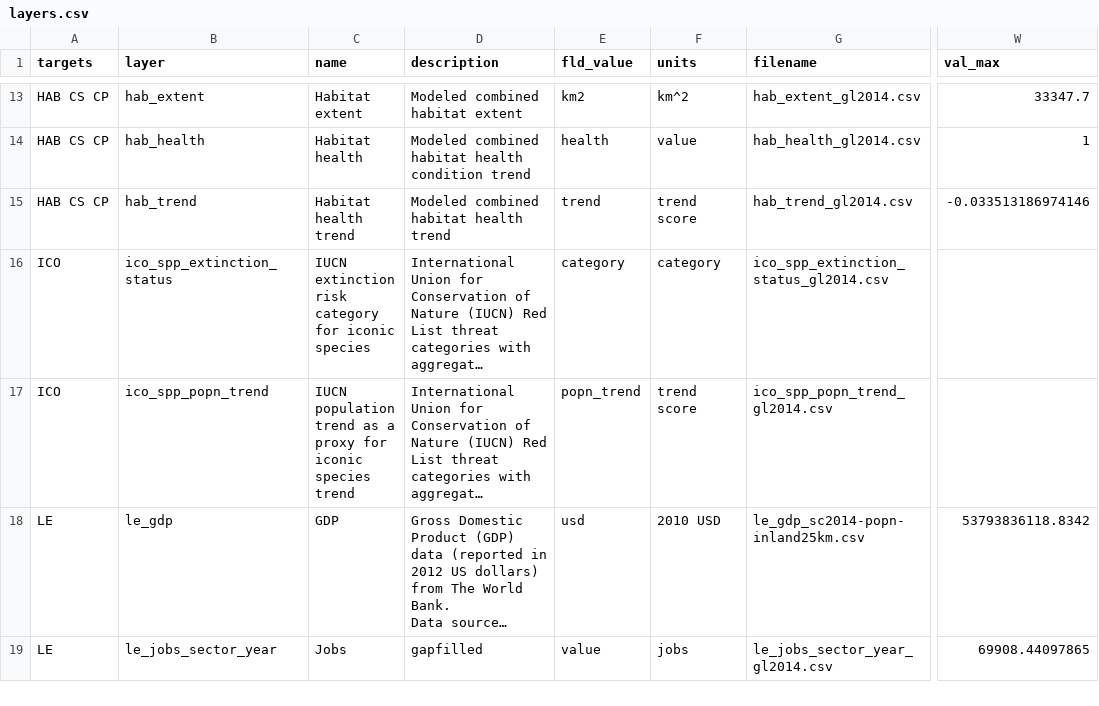
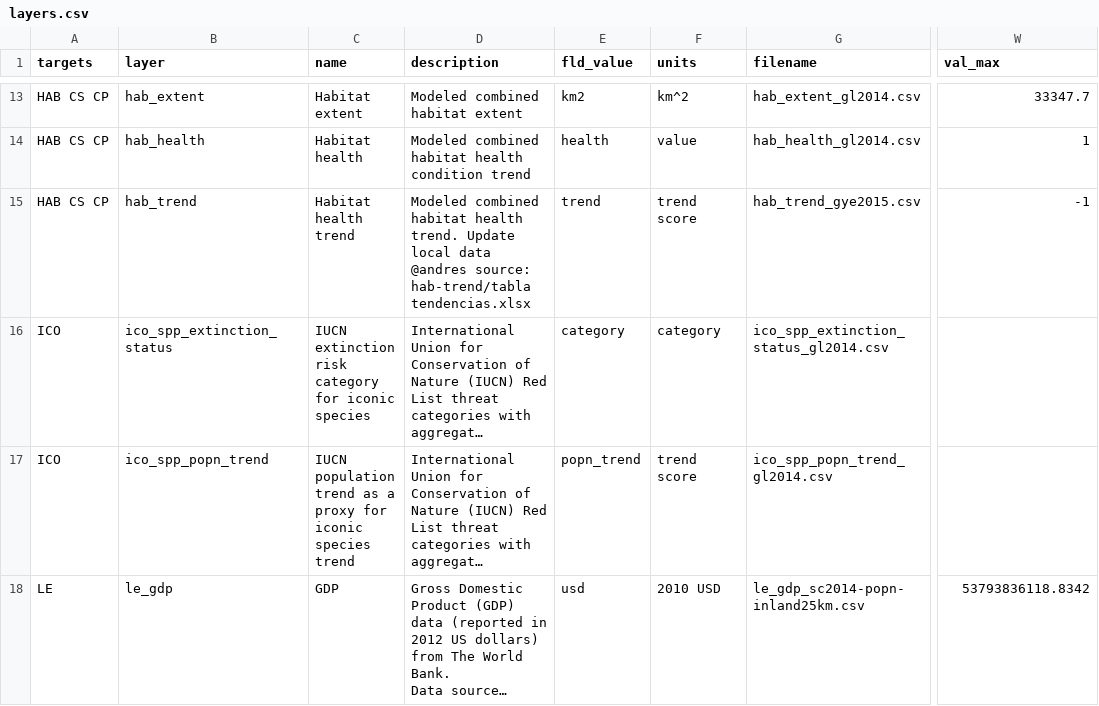
Before and after one commit to OHI-Science/gye, a CSV file: region2015/layers.csv, drawn as a sheet; only a part is shown, gaps mark what is left out; the shorter side is filled out with more unchanged rows; long unchanged cells end in …; the diff names each change by its address in the sheet, - before the commit and + after, or states it on an @@ line.

Commit message:
TSK2 layer hab_trend complete

```diff
--- a/region2015/layers.csv
+++ b/region2015/layers.csv
-D15 (description): …habitat health trend
+D15 (description): …habitat health trend. Update local data @andres source: hab-trend/tabla tendencias.xlsx
-G15 (filename): hab_trend_gl2014.csv
+G15 (filename): hab_trend_gye2015.csv
-W15 (val_max): -0.033513186974146
+W15 (val_max): -1
```
Also changed, not shown: 8 other files.
